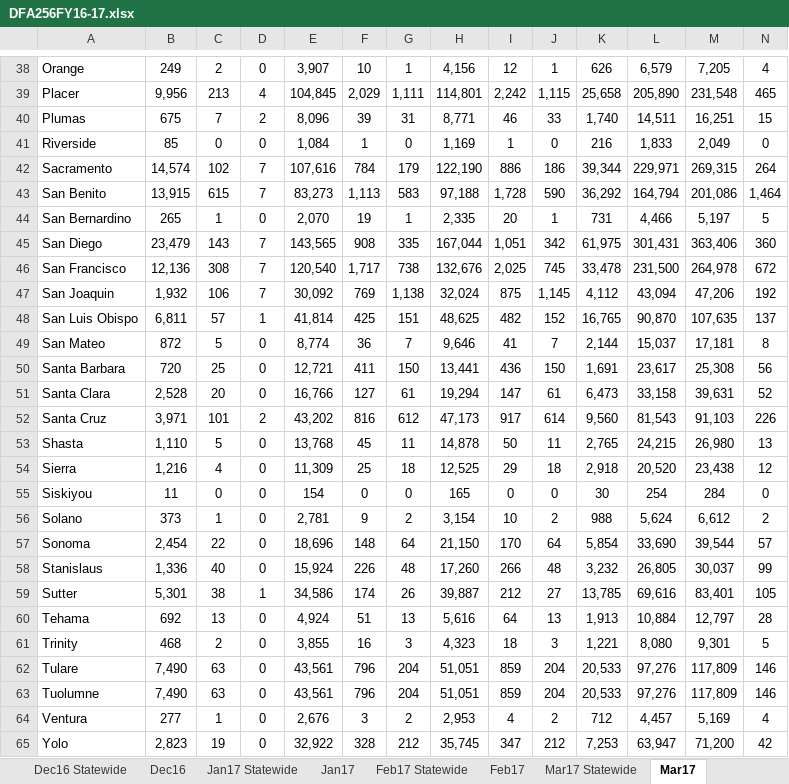
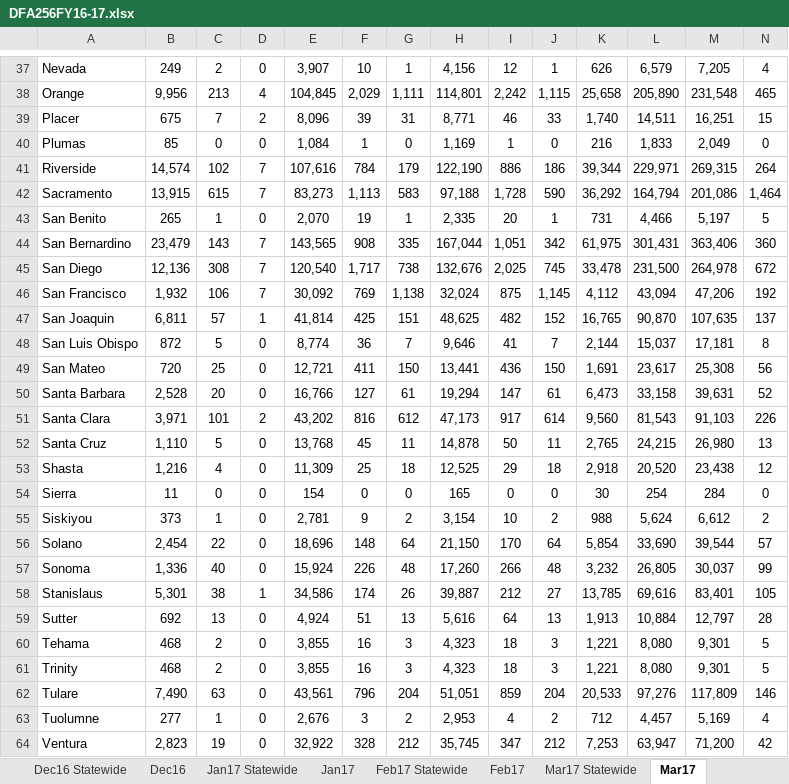
Before and after one commit to eday1632/calfresh, an Excel workbook: data/tbl_dfa256/xlsx/DFA256FY16-17.xlsx, sheet Mar17, drawn as a sheet; only a part is shown, gaps mark what is left out; values as stored, in another font and other column widths than the file's, no borders; conditional formats and table styles not drawn; removed rows and columns are numbered as before the commit, all else as after; rows hold the shown columns only; the diff covers the shown part only; the diff names each change by its address in the sheet, - before the commit and + after, or states it on an @@ line.

```diff
--- a/data/tbl_dfa256/xlsx/DFA256FY16-17.xlsx (sheet Mar17)
+++ b/data/tbl_dfa256/xlsx/DFA256FY16-17.xlsx (sheet Mar17)
-A37: Orange
+A37: Nevada
-A38: Placer
+A38: Orange
-A39: Plumas
+A39: Placer
-A40: Riverside
+A40: Plumas
-A41: Sacramento
+A41: Riverside
-A42: San Benito
+A42: Sacramento
-A43: San Bernardino
+A43: San Benito
-A44: San Diego
+A44: San Bernardino
-A45: San Francisco
+A45: San Diego
-A46: San Joaquin
+A46: San Francisco
-A47: San Luis Obispo
+A47: San Joaquin
-A48: San Mateo
+A48: San Luis Obispo
-A49: Santa Barbara
+A49: San Mateo
-A50: Santa Clara
+A50: Santa Barbara
-A51: Santa Cruz
+A51: Santa Clara
-A52: Shasta
+A52: Santa Cruz
-A53: Sierra
+A53: Shasta
-A54: Siskiyou
+A54: Sierra
-A55: Solano
+A55: Siskiyou
-A56: Sonoma
+A56: Solano
-A57: Stanislaus
+A57: Sonoma
-A58: Sutter
+A58: Stanislaus
-A59: Tehama
+A59: Sutter
+row 60: Tehama | 468 | 2 | 0 | 3,855 | 16 | 3 | 4,323 | 18 | 3 | 1,221 | 8,080 | 9,301 | 5
-row 63: Tuolumne | 7,490 | 63 | 0 | 43,561 | 796 | 204 | 51,051 | 859 | 204 | 20,533 | 97,276 | 117,809 | 146
-A63: Ventura
+A63: Tuolumne
-A64: Yolo
+A64: Ventura
```
Also changed, not shown: 1 added row, 1 removed row and 56 edited cells elsewhere in this sheet, sheet Mar17 Statewide, sheet Release Summary, formulas that keep their value, data/tbl_churn_data/xlsx/2016_Churn.xlsx, 38 other files.
